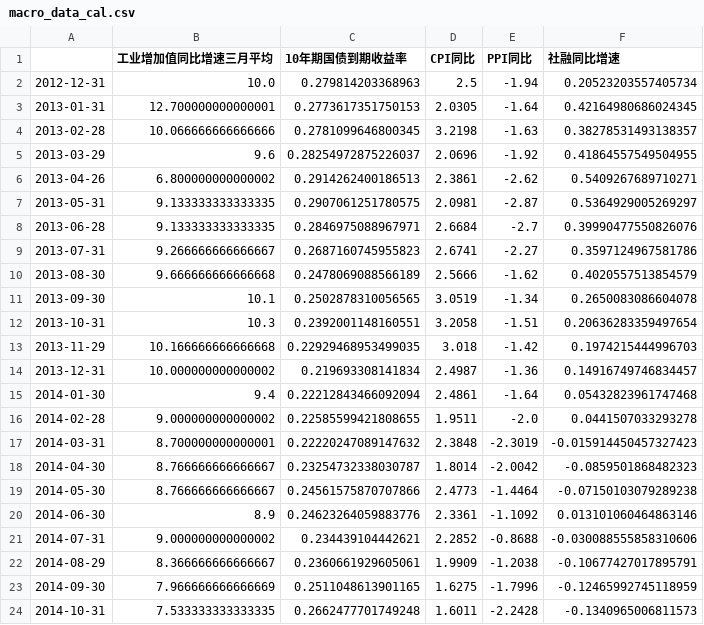
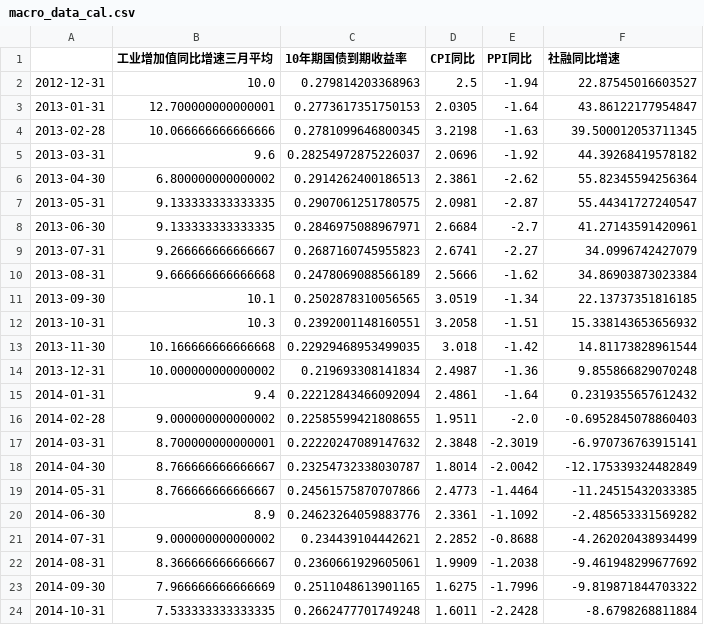
Before and after one commit to nurhachar-sibei/macro_research, a CSV file: macro_data_cal.csv, drawn as a sheet; only a part is shown; the diff covers the shown part only.

```diff
--- a/macro_data_cal.csv
+++ b/macro_data_cal.csv
@@ -1,24 +1,24 @@
 ,工业增加值同比增速三月平均,10年期国债到期收益率,CPI同比,PPI同比,社融同比增速
-2012-12-31,10.0,0.279814203368963,2.5,-1.94,0.20523203557405734
-2013-01-31,12.700000000000001,0.2773617351750153,2.0305,-1.64,0.42164980686024345
-2013-02-28,10.066666666666666,0.2781099646800345,3.2198,-1.63,0.38278531493138357
-2013-03-29,9.6,0.28254972875226037,2.0696,-1.92,0.41864557549504955
-2013-04-26,6.800000000000002,0.2914262400186513,2.3861,-2.62,0.5409267689710271
-2013-05-31,9.133333333333335,0.2907061251780575,2.0981,-2.87,0.5364929005269297
-2013-06-28,9.133333333333335,0.2846975088967971,2.6684,-2.7,0.39990477550826076
-2013-07-31,9.266666666666667,0.2687160745955823,2.6741,-2.27,0.3597124967581786
-2013-08-30,9.666666666666668,0.2478069088566189,2.5666,-1.62,0.4020557513854579
-2013-09-30,10.1,0.2502878310056565,3.0519,-1.34,0.2650083086604078
-2013-10-31,10.3,0.2392001148160551,3.2058,-1.51,0.20636283359497654
-2013-11-29,10.166666666666668,0.22929468953499035,3.018,-1.42,0.1974215444996703
-2013-12-31,10.000000000000002,0.219693308141834,2.4987,-1.36,0.14916749746834457
-2014-01-30,9.4,0.22212843466092094,2.4861,-1.64,0.05432823961747468
-2014-02-28,9.000000000000002,0.22585599421808655,1.9511,-2.0,0.0441507033293278
-2014-03-31,8.700000000000001,0.22220247089147632,2.3848,-2.3019,-0.015914450457327423
-2014-04-30,8.766666666666667,0.23254732338030787,1.8014,-2.0042,-0.0859501868482323
-2014-05-30,8.766666666666667,0.24561575870707866,2.4773,-1.4464,-0.07150103079289238
-2014-06-30,8.9,0.24623264059883776,2.3361,-1.1092,0.013101060464863146
-2014-07-31,9.000000000000002,0.234439104442621,2.2852,-0.8688,-0.030088555858310606
-2014-08-29,8.366666666666667,0.2360661929605061,1.9909,-1.2038,-0.10677427017895791
-2014-09-30,7.966666666666669,0.2511048613901165,1.6275,-1.7996,-0.12465992745118959
-2014-10-31,7.533333333333335,0.2662477701749248,1.6011,-2.2428,-0.1340965006811573
+2012-12-31,10.0,0.279814203368963,2.5,-1.94,22.87545016603527
+2013-01-31,12.700000000000001,0.2773617351750153,2.0305,-1.64,43.86122177954847
+2013-02-28,10.066666666666666,0.2781099646800345,3.2198,-1.63,39.500012053711345
+2013-03-31,9.6,0.28254972875226037,2.0696,-1.92,44.39268419578182
+2013-04-30,6.800000000000002,0.2914262400186513,2.3861,-2.62,55.82345594256364
+2013-05-31,9.133333333333335,0.2907061251780575,2.0981,-2.87,55.44341727240547
+2013-06-30,9.133333333333335,0.2846975088967971,2.6684,-2.7,41.27143591420961
+2013-07-31,9.266666666666667,0.2687160745955823,2.6741,-2.27,34.0996742427079
+2013-08-31,9.666666666666668,0.2478069088566189,2.5666,-1.62,34.86903873023384
+2013-09-30,10.1,0.2502878310056565,3.0519,-1.34,22.13737351816185
+2013-10-31,10.3,0.2392001148160551,3.2058,-1.51,15.338143653656932
+2013-11-30,10.166666666666668,0.22929468953499035,3.018,-1.42,14.81173828961544
+2013-12-31,10.000000000000002,0.219693308141834,2.4987,-1.36,9.855866829070248
+2014-01-31,9.4,0.22212843466092094,2.4861,-1.64,0.2319355657612432
+2014-02-28,9.000000000000002,0.22585599421808655,1.9511,-2.0,-0.6952845078860403
+2014-03-31,8.700000000000001,0.22220247089147632,2.3848,-2.3019,-6.970736763915141
+2014-04-30,8.766666666666667,0.23254732338030787,1.8014,-2.0042,-12.175339324482849
+2014-05-31,8.766666666666667,0.24561575870707866,2.4773,-1.4464,-11.24515432033385
+2014-06-30,8.9,0.24623264059883776,2.3361,-1.1092,-2.485653331569282
+2014-07-31,9.000000000000002,0.234439104442621,2.2852,-0.8688,-4.262020438934499
+2014-08-31,8.366666666666667,0.2360661929605061,1.9909,-1.2038,-9.461948299677692
+2014-09-30,7.966666666666669,0.2511048613901165,1.6275,-1.7996,-9.819871844703322
+2014-10-31,7.533333333333335,0.2662477701749248,1.6011,-2.2428,-8.6798268811884
```
Also changed, not shown: 100 edited cells elsewhere in this file, 43 other files.
